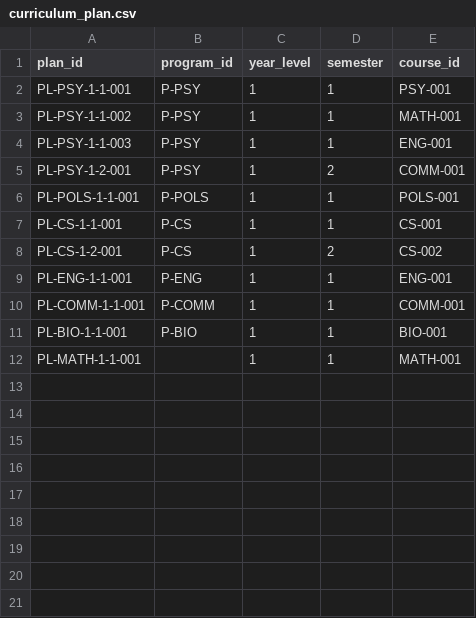
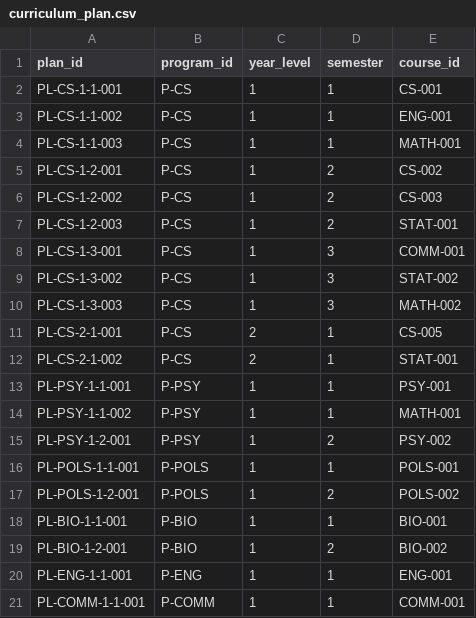
Before and after one commit to dandelprado/casmate, a CSV file: data/curriculum_plan.csv, drawn as a sheet.

```diff
--- a/data/curriculum_plan.csv
+++ b/data/curriculum_plan.csv
@@ -1,12 +1,21 @@
 plan_id,program_id,year_level,semester,course_id
+PL-CS-1-1-001,P-CS,1,1,CS-001
+PL-CS-1-1-002,P-CS,1,1,ENG-001
+PL-CS-1-1-003,P-CS,1,1,MATH-001
+PL-CS-1-2-001,P-CS,1,2,CS-002
+PL-CS-1-2-002,P-CS,1,2,CS-003
+PL-CS-1-2-003,P-CS,1,2,STAT-001
+PL-CS-1-3-001,P-CS,1,3,COMM-001
+PL-CS-1-3-002,P-CS,1,3,STAT-002
+PL-CS-1-3-003,P-CS,1,3,MATH-002
+PL-CS-2-1-001,P-CS,2,1,CS-005
+PL-CS-2-1-002,P-CS,2,1,STAT-001
 PL-PSY-1-1-001,P-PSY,1,1,PSY-001
 PL-PSY-1-1-002,P-PSY,1,1,MATH-001
-PL-PSY-1-1-003,P-PSY,1,1,ENG-001
-PL-PSY-1-2-001,P-PSY,1,2,COMM-001
+PL-PSY-1-2-001,P-PSY,1,2,PSY-002
 PL-POLS-1-1-001,P-POLS,1,1,POLS-001
-PL-CS-1-1-001,P-CS,1,1,CS-001
-PL-CS-1-2-001,P-CS,1,2,CS-002
+PL-POLS-1-2-001,P-POLS,1,2,POLS-002
+PL-BIO-1-1-001,P-BIO,1,1,BIO-001
+PL-BIO-1-2-001,P-BIO,1,2,BIO-002
 PL-ENG-1-1-001,P-ENG,1,1,ENG-001
 PL-COMM-1-1-001,P-COMM,1,1,COMM-001
-PL-BIO-1-1-001,P-BIO,1,1,BIO-001
-PL-MATH-1-1-001,,1,1,MATH-001
```
Also changed, not shown: data/courses.csv, data/faculty.csv, 4 other files.
